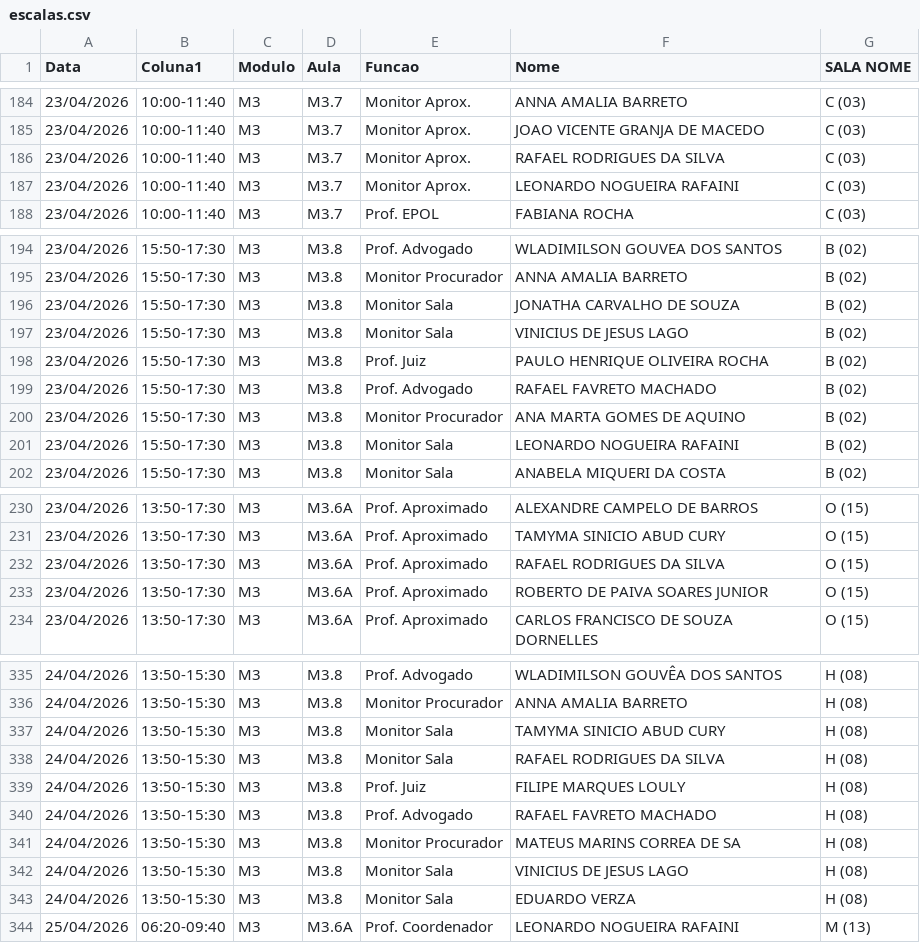
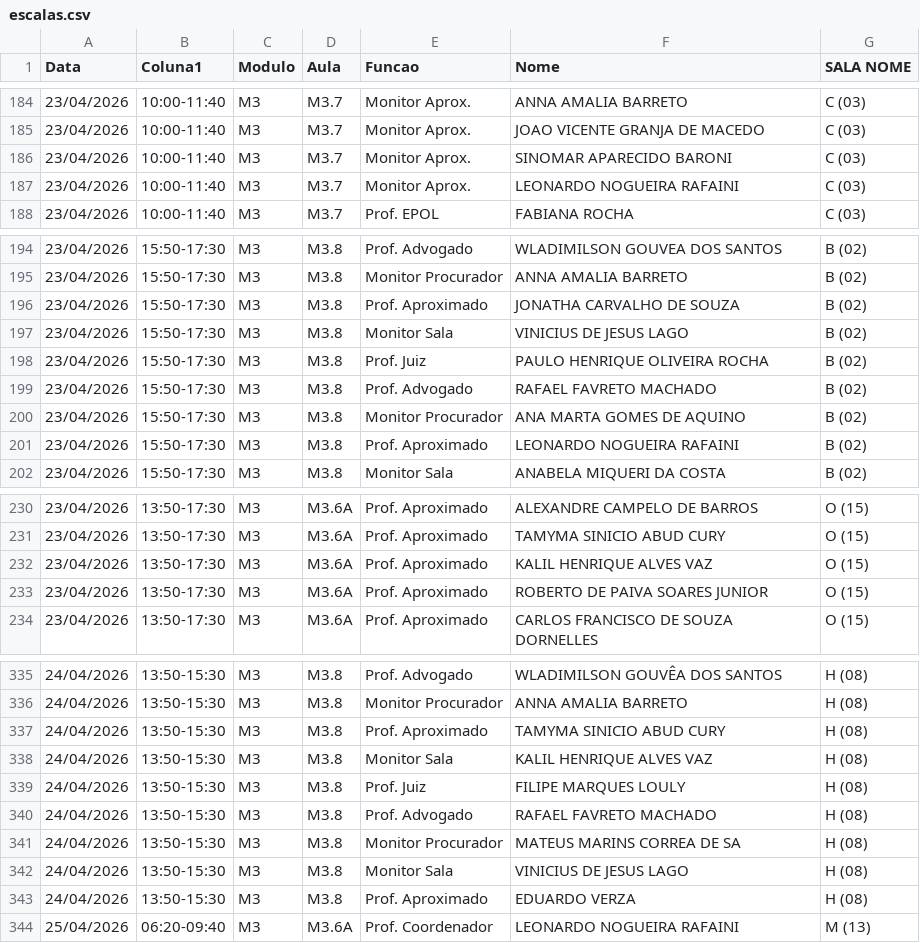
Before and after one commit to marcelmfpm-ai/painel-professores-2, a CSV file: escalas.csv, drawn as a sheet; only a part is shown, gaps mark what is left out; the diff covers the shown part only.

Commit message:
Add files via upload

```diff
--- a/escalas.csv
+++ b/escalas.csv
@@ -185,3 +185,3 @@ Data;Coluna1;Modulo;Aula;Funcao;Nome;SALA NOME
 23/04/2026;10:00-11:40;M3;M3.7;Monitor Aprox.;JOAO VICENTE GRANJA DE MACEDO;C (03)
-23/04/2026;10:00-11:40;M3;M3.7;Monitor Aprox.;RAFAEL RODRIGUES DA SILVA;C (03)
+23/04/2026;10:00-11:40;M3;M3.7;Monitor Aprox.;SINOMAR APARECIDO BARONI;C (03)
 23/04/2026;10:00-11:40;M3;M3.7;Monitor Aprox.;LEONARDO NOGUEIRA RAFAINI;C (03)
@@ -195,3 +195,3 @@ Data;Coluna1;Modulo;Aula;Funcao;Nome;SALA NOME
 23/04/2026;15:50-17:30;M3;M3.8;Monitor Procurador;ANNA AMALIA BARRETO;B (02)
-23/04/2026;15:50-17:30;M3;M3.8;Monitor Sala;JONATHA CARVALHO DE SOUZA;B (02)
+23/04/2026;15:50-17:30;M3;M3.8;Prof. Aproximado;JONATHA CARVALHO DE SOUZA;B (02)
 23/04/2026;15:50-17:30;M3;M3.8;Monitor Sala;VINICIUS DE JESUS LAGO;B (02)
@@ -200,3 +200,3 @@ Data;Coluna1;Modulo;Aula;Funcao;Nome;SALA NOME
 23/04/2026;15:50-17:30;M3;M3.8;Monitor Procurador;ANA MARTA GOMES DE AQUINO;B (02)
-23/04/2026;15:50-17:30;M3;M3.8;Monitor Sala;LEONARDO NOGUEIRA RAFAINI;B (02)
+23/04/2026;15:50-17:30;M3;M3.8;Prof. Aproximado;LEONARDO NOGUEIRA RAFAINI;B (02)
 23/04/2026;15:50-17:30;M3;M3.8;Monitor Sala;ANABELA MIQUERI DA COSTA;B (02)
@@ -231,3 +231,3 @@ Data;Coluna1;Modulo;Aula;Funcao;Nome;SALA NOME
 23/04/2026;13:50-17:30;M3;M3.6A;Prof. Aproximado;TAMYMA SINICIO ABUD CURY;O (15)
-23/04/2026;13:50-17:30;M3;M3.6A;Prof. Aproximado;RAFAEL RODRIGUES DA SILVA;O (15)
+23/04/2026;13:50-17:30;M3;M3.6A;Prof. Aproximado;KALIL HENRIQUE ALVES VAZ;O (15)
 23/04/2026;13:50-17:30;M3;M3.6A;Prof. Aproximado;ROBERTO DE PAIVA SOARES JUNIOR;O (15)
@@ -336,4 +336,4 @@ Data;Coluna1;Modulo;Aula;Funcao;Nome;SALA NOME
 24/04/2026;13:50-15:30;M3;M3.8;Monitor Procurador;ANNA AMALIA BARRETO;H (08)
-24/04/2026;13:50-15:30;M3;M3.8;Monitor Sala;TAMYMA SINICIO ABUD CURY;H (08)
-24/04/2026;13:50-15:30;M3;M3.8;Monitor Sala;RAFAEL RODRIGUES DA SILVA;H (08)
+24/04/2026;13:50-15:30;M3;M3.8;Prof. Aproximado;TAMYMA SINICIO ABUD CURY;H (08)
+24/04/2026;13:50-15:30;M3;M3.8;Monitor Sala;KALIL HENRIQUE ALVES VAZ;H (08)
 24/04/2026;13:50-15:30;M3;M3.8;Prof. Juiz;FILIPE MARQUES LOULY;H (08)
@@ -342,3 +342,3 @@ Data;Coluna1;Modulo;Aula;Funcao;Nome;SALA NOME
 24/04/2026;13:50-15:30;M3;M3.8;Monitor Sala;VINICIUS DE JESUS LAGO;H (08)
-24/04/2026;13:50-15:30;M3;M3.8;Monitor Sala;EDUARDO VERZA;H (08)
+24/04/2026;13:50-15:30;M3;M3.8;Prof. Aproximado;EDUARDO VERZA;H (08)
 25/04/2026;06:20-09:40;M3;M3.6A;Prof. Coordenador;LEONARDO NOGUEIRA RAFAINI;M (13)
```
Also changed, not shown: 4 edited cells elsewhere in this file.
